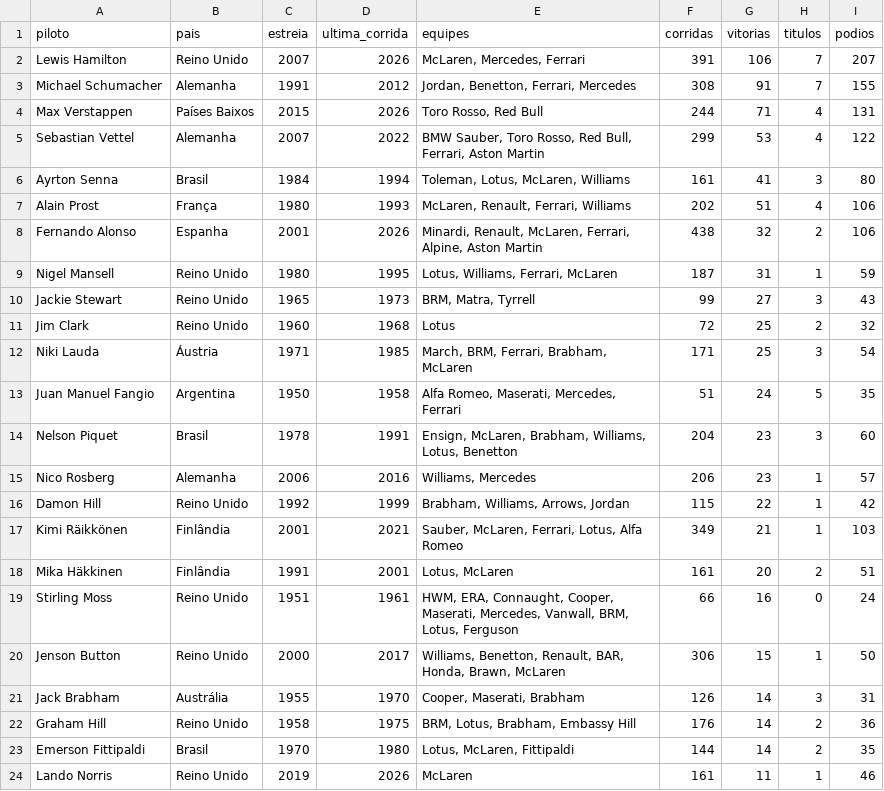
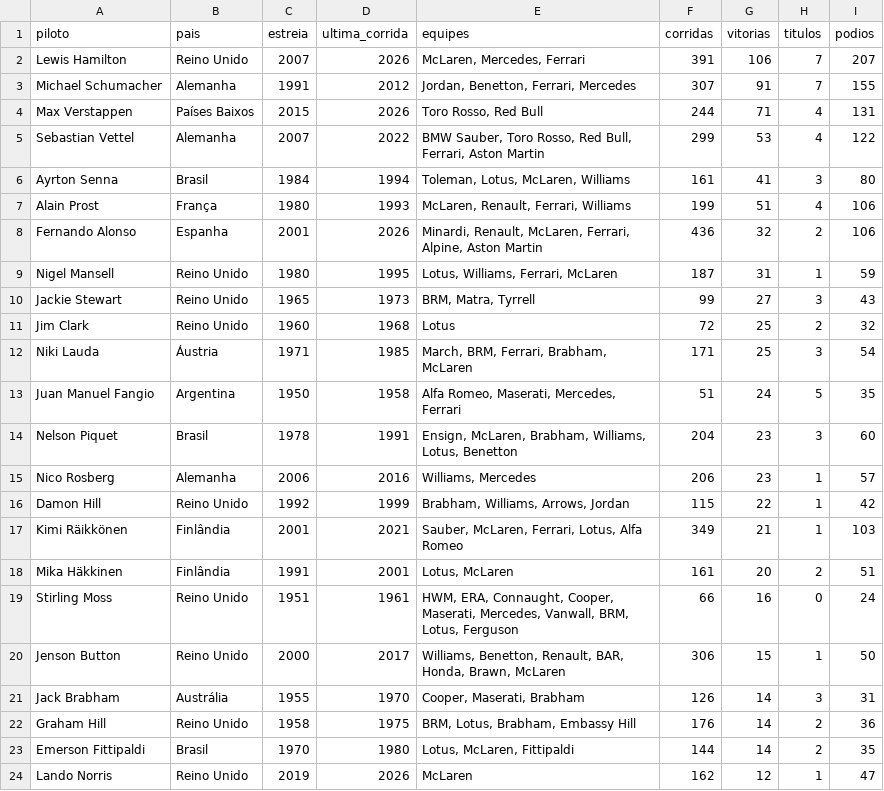
Before and after one commit to leonardopauloalmeida-web/f1-stats-site, a CSV file: pilotos_detalhes.csv, drawn as a sheet.

Commit message:
Corrige números de pilotos: Schumacher, Prost, Alonso, Norris e pódios

```diff
--- a/pilotos_detalhes.csv
+++ b/pilotos_detalhes.csv
@@ -2,3 +2,3 @@ piloto,pais,estreia,ultima_corrida,equipes,corridas,vitorias,titulos,podios
 Lewis Hamilton,Reino Unido,2007,2026,"McLaren, Mercedes, Ferrari",391,106,7,207
-Michael Schumacher,Alemanha,1991,2012,"Jordan, Benetton, Ferrari, Mercedes",308,91,7,155
+Michael Schumacher,Alemanha,1991,2012,"Jordan, Benetton, Ferrari, Mercedes",307,91,7,155
 Max Verstappen,Países Baixos,2015,2026,"Toro Rosso, Red Bull",244,71,4,131
@@ -6,4 +6,4 @@ Sebastian Vettel,Alemanha,2007,2022,"BMW Sauber, Toro Rosso, Red Bull, Ferrari,
 Ayrton Senna,Brasil,1984,1994,"Toleman, Lotus, McLaren, Williams",161,41,3,80
-Alain Prost,França,1980,1993,"McLaren, Renault, Ferrari, Williams",202,51,4,106
-Fernando Alonso,Espanha,2001,2026,"Minardi, Renault, McLaren, Ferrari, Alpine, Aston Martin",438,32,2,106
+Alain Prost,França,1980,1993,"McLaren, Renault, Ferrari, Williams",199,51,4,106
+Fernando Alonso,Espanha,2001,2026,"Minardi, Renault, McLaren, Ferrari, Alpine, Aston Martin",436,32,2,106
 Nigel Mansell,Reino Unido,1980,1995,"Lotus, Williams, Ferrari, McLaren",187,31,1,59
@@ -23,2 +23,2 @@ Graham Hill,Reino Unido,1958,1975,"BRM, Lotus, Brabham, Embassy Hill",176,14,2,3
 Emerson Fittipaldi,Brasil,1970,1980,"Lotus, McLaren, Fittipaldi",144,14,2,35
-Lando Norris,Reino Unido,2019,2026,"McLaren",161,11,1,46
+Lando Norris,Reino Unido,2019,2026,"McLaren",162,12,1,47
```
